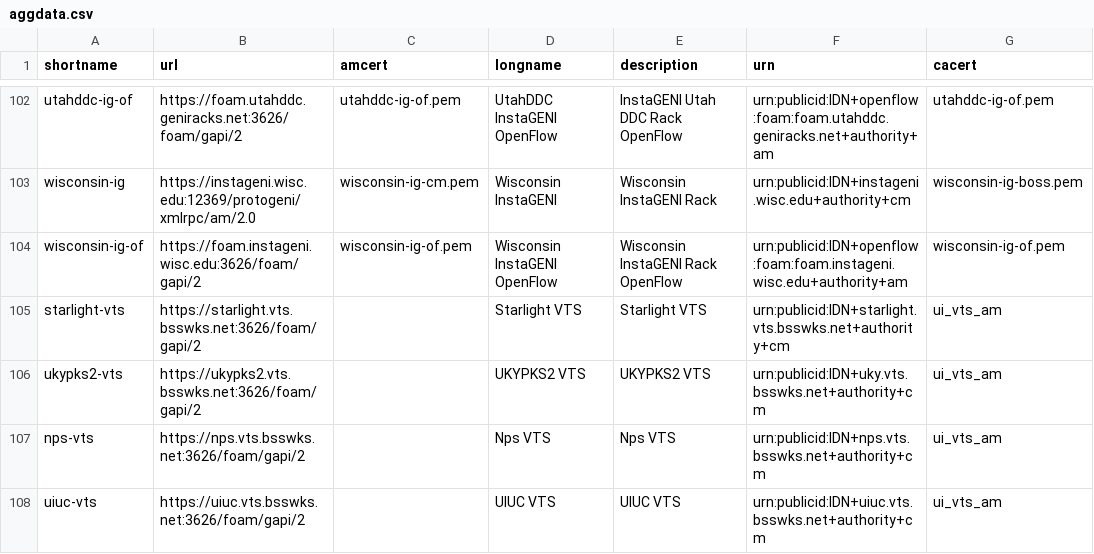
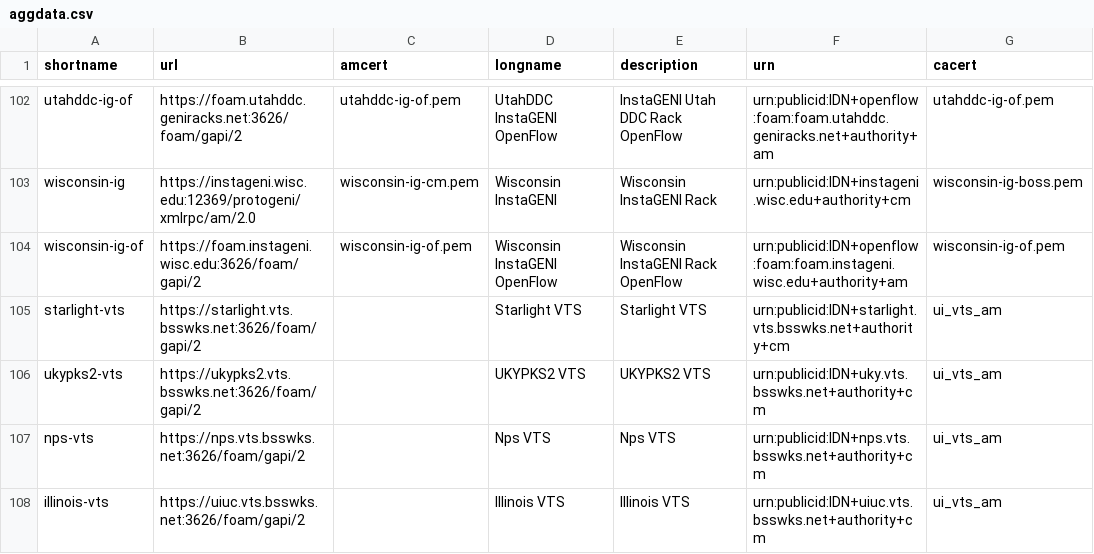
Before and after one commit to GENI-NSF/geni-ch, a CSV file: data/sr/aggdata.csv, drawn as a sheet; only a part is shown, gaps mark what is left out; the diff names each change by its address in the sheet, - before the commit and + after, or states it on an @@ line.

Commit message:
Change uiuc-vts to illinois-vts shortnane

```diff
--- a/data/sr/aggdata.csv
+++ b/data/sr/aggdata.csv
-A108 (shortname): uiuc-vts
+A108 (shortname): illinois-vts
-D108 (longname): UIUC VTS
+D108 (longname): Illinois VTS
-E108 (description): UIUC VTS
+E108 (description): Illinois VTS
```
